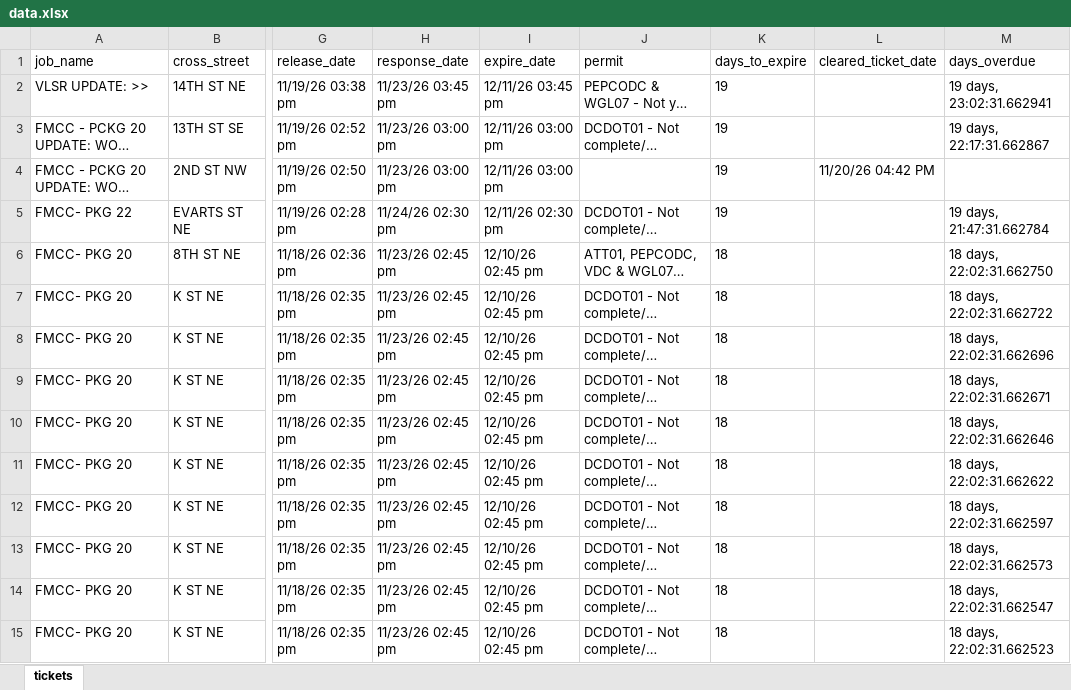
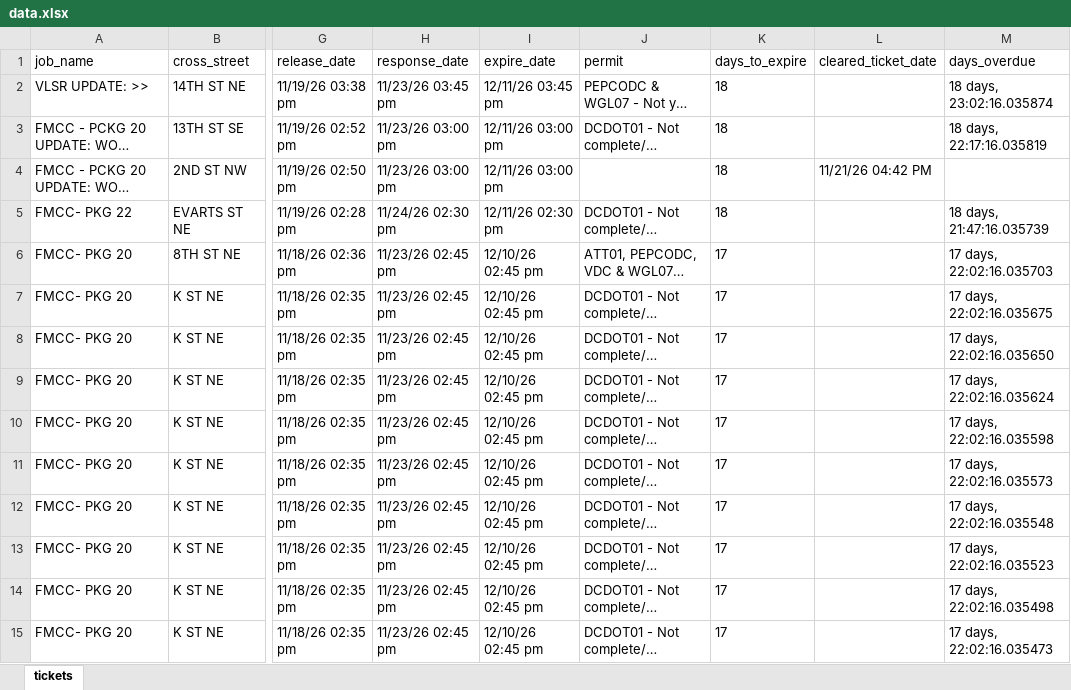
Before and after one commit to rakshit2806/MissUtilityWorkFlow, an Excel workbook: data.xlsx, sheet tickets, drawn as a sheet; only a part is shown, gaps mark what is left out; long unchanged cells end in …; values as stored, in another font and other column widths than the file's, no borders; the diff covers the shown part only; the diff names each change by its address in the sheet, - before the commit and + after, or states it on an @@ line.

```diff
--- a/data.xlsx (sheet tickets)
+++ b/data.xlsx (sheet tickets)
-K2:K5 (days_to_expire): 19
+K2:K5 (days_to_expire): 18
-M2 (days_overdue): 19 days, 23:02:31.662941
+M2 (days_overdue): 18 days, 23:02:16.035874
-M3 (days_overdue): 19 days, 22:17:31.662867
+M3 (days_overdue): 18 days, 22:17:16.035819
-L4 (cleared_ticket_date): 11/20/26 04:42 PM
+L4 (cleared_ticket_date): 11/21/26 04:42 PM
-M5 (days_overdue): 19 days, 21:47:31.662784
+M5 (days_overdue): 18 days, 21:47:16.035739
-K6:K15 (days_to_expire): 18
+K6:K15 (days_to_expire): 17
-M6 (days_overdue): 18 days, 22:02:31.662750
+M6 (days_overdue): 17 days, 22:02:16.035703
-M7 (days_overdue): 18 days, 22:02:31.662722
+M7 (days_overdue): 17 days, 22:02:16.035675
-M8 (days_overdue): 18 days, 22:02:31.662696
+M8 (days_overdue): 17 days, 22:02:16.035650
-M9 (days_overdue): 18 days, 22:02:31.662671
+M9 (days_overdue): 17 days, 22:02:16.035624
-M10 (days_overdue): 18 days, 22:02:31.662646
+M10 (days_overdue): 17 days, 22:02:16.035598
-M11 (days_overdue): 18 days, 22:02:31.662622
+M11 (days_overdue): 17 days, 22:02:16.035573
-M12 (days_overdue): 18 days, 22:02:31.662597
+M12 (days_overdue): 17 days, 22:02:16.035548
-M13 (days_overdue): 18 days, 22:02:31.662573
+M13 (days_overdue): 17 days, 22:02:16.035523
-M14 (days_overdue): 18 days, 22:02:31.662547
+M14 (days_overdue): 17 days, 22:02:16.035498
-M15 (days_overdue): 18 days, 22:02:31.662523
+M15 (days_overdue): 17 days, 22:02:16.035473
```
Also changed, not shown: 1720 edited cells elsewhere in this sheet.
